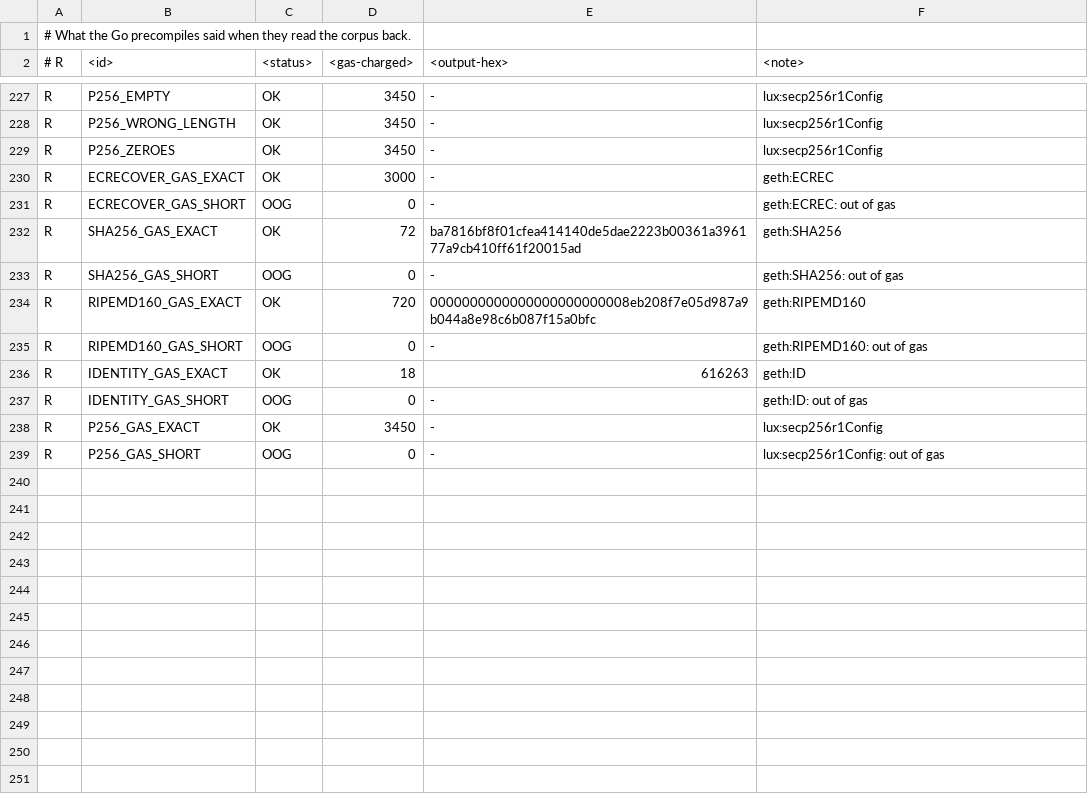
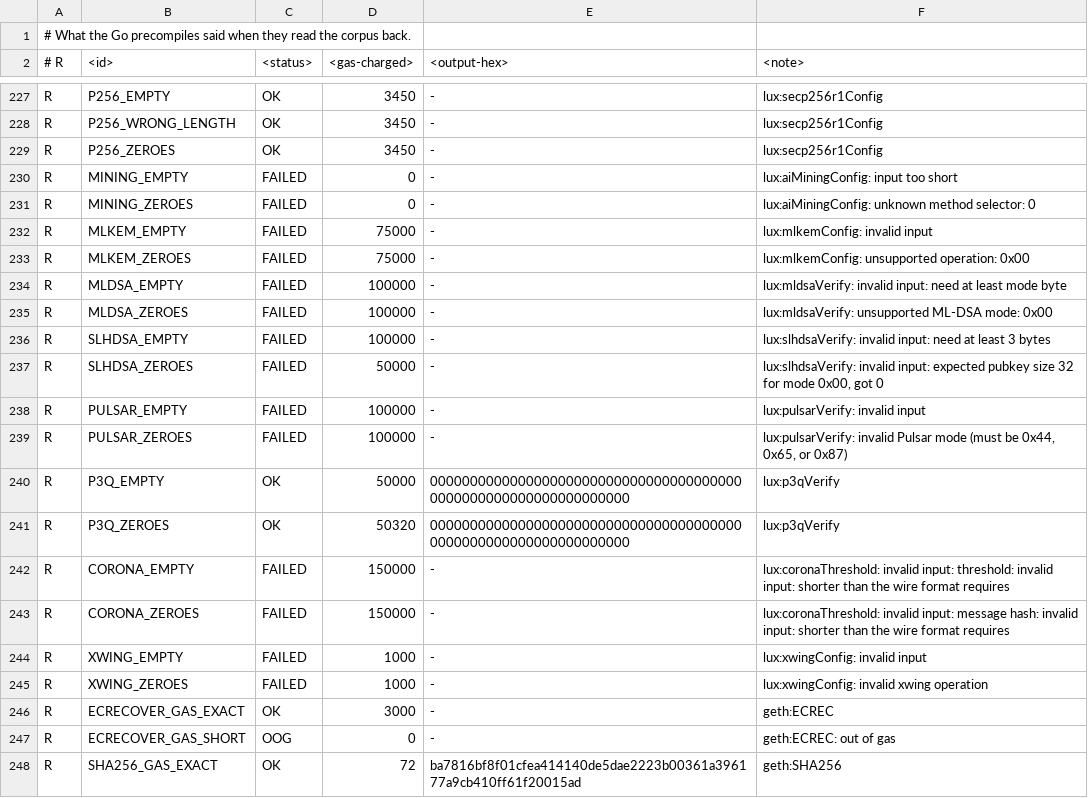
Before and after one commit to luxfi/node, a TSV file: conformance/corpus/precompile_expected.tsv, drawn as a sheet; only a part is shown, gaps mark what is left out; the shorter side is filled out with more unchanged rows; the diff names each change by its address in the sheet, - before the commit and + after, or states it on an @@ line.

```diff
--- a/conformance/corpus/precompile_expected.tsv
+++ b/conformance/corpus/precompile_expected.tsv
+row 230: R | MINING_EMPTY | FAILED | 0 | - | lux:aiMiningConfig: input too short
+row 231: R | MINING_ZEROES | FAILED | 0 | - | lux:aiMiningConfig: unknown method selector: 0
+row 232: R | MLKEM_EMPTY | FAILED | 75000 | - | lux:mlkemConfig: invalid input
+row 233: R | MLKEM_ZEROES | FAILED | 75000 | - | lux:mlkemConfig: unsupported operation: 0x00
+row 234: R | MLDSA_EMPTY | FAILED | 100000 | - | lux:mldsaVerify: invalid input: need at least mode byte
+row 235: R | MLDSA_ZEROES | FAILED | 100000 | - | lux:mldsaVerify: unsupported ML-DSA mode: 0x00
+row 236: R | SLHDSA_EMPTY | FAILED | 100000 | - | lux:slhdsaVerify: invalid input: need at least 3 bytes
+row 237: R | SLHDSA_ZEROES | FAILED | 50000 | - | lux:slhdsaVerify: invalid input: expected pubkey size 32 for mode 0x00, got 0
+row 238: R | PULSAR_EMPTY | FAILED | 100000 | - | lux:pulsarVerify: invalid input
+row 239: R | PULSAR_ZEROES | FAILED | 100000 | - | lux:pulsarVerify: invalid Pulsar mode (must be 0x44, 0x65, or 0x87)
+row 240: R | P3Q_EMPTY | OK | 50000 | 0000000000000000000000000000000000000000000000000000000000000000 | lux:p3qVerify
+row 241: R | P3Q_ZEROES | OK | 50320 | 0000000000000000000000000000000000000000000000000000000000000000 | lux:p3qVerify
+row 242: R | CORONA_EMPTY | FAILED | 150000 | - | lux:coronaThreshold: invalid input: threshold: invalid input: shorter than the wire format requires
+row 243: R | CORONA_ZEROES | FAILED | 150000 | - | lux:coronaThreshold: invalid input: message hash: invalid input: shorter than the wire format requires
+row 244: R | XWING_EMPTY | FAILED | 1000 | - | lux:xwingConfig: invalid input
+row 245: R | XWING_ZEROES | FAILED | 1000 | - | lux:xwingConfig: invalid xwing operation
```
Also changed, not shown: conformance/corpus/precompile_vectors.tsv, 3 other files.
